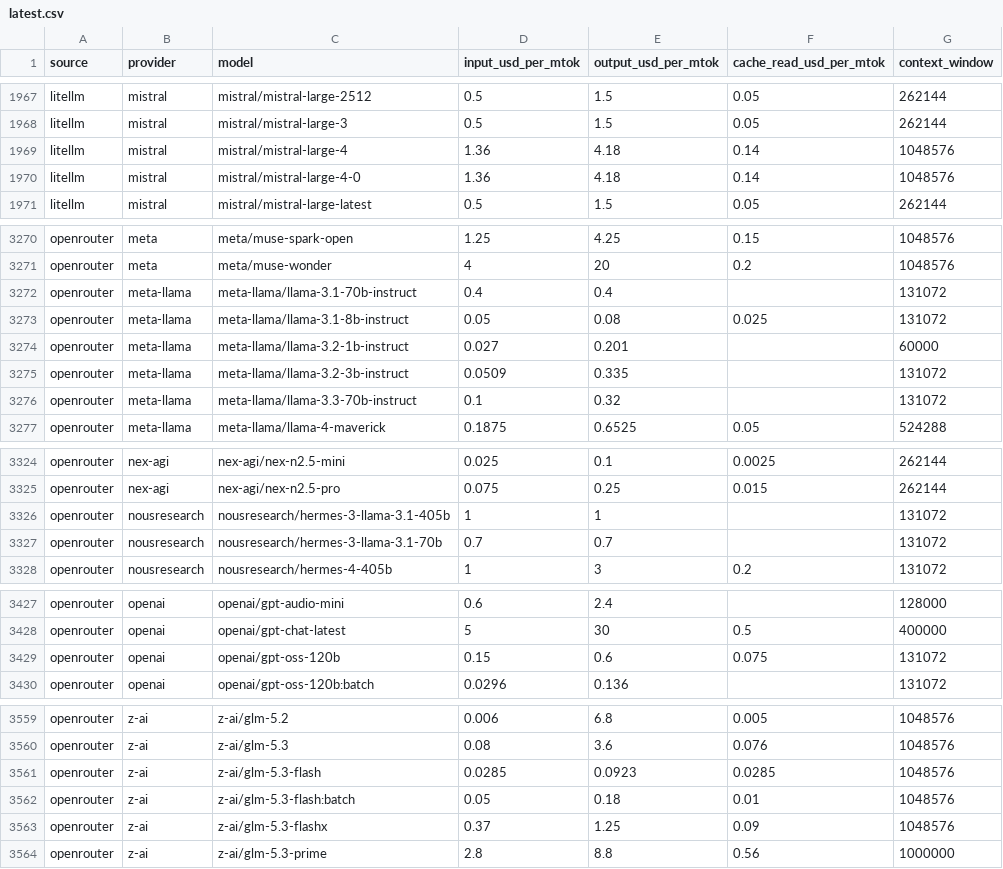
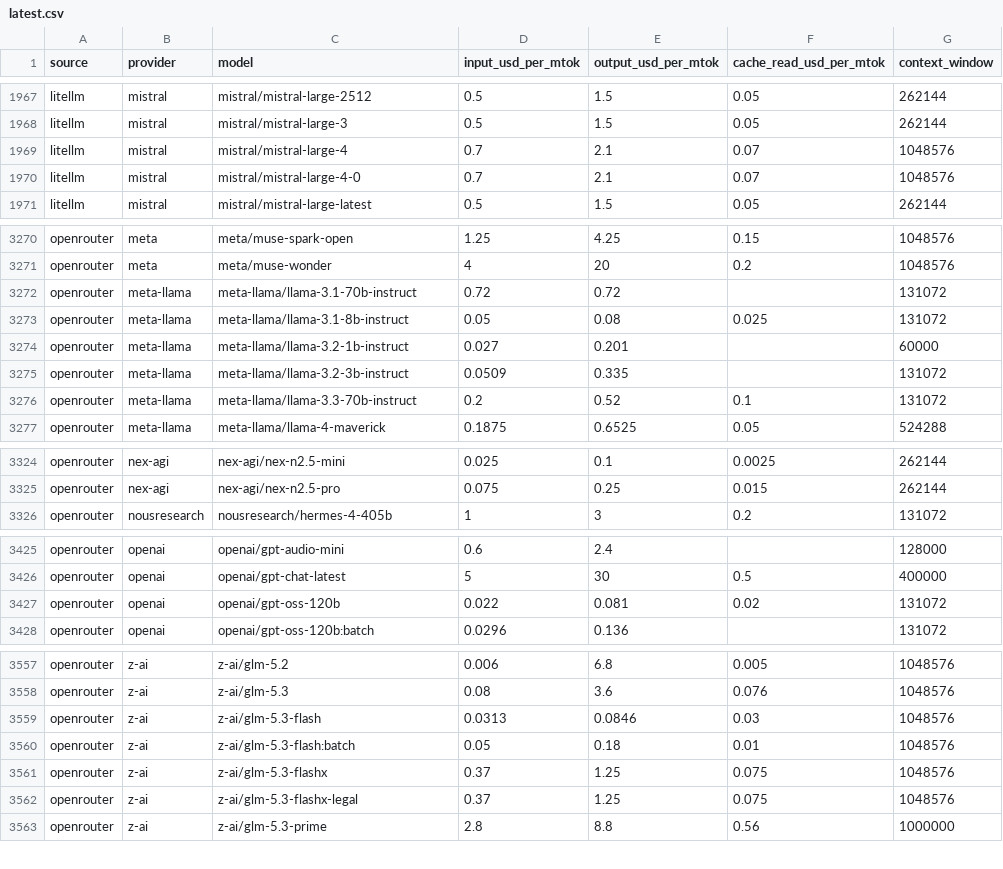
Before and after one commit to sophie-nguyenthuthuy/llm-pricing-history, a CSV file: data/latest.csv, drawn as a sheet; only a part is shown, gaps mark what is left out; the diff covers the shown part only.

```diff
--- a/data/latest.csv
+++ b/data/latest.csv
@@ -1968,4 +1968,4 @@ litellm,mistral,mistral/mistral-large-2512,0.5,1.5,0.05,262144
 litellm,mistral,mistral/mistral-large-3,0.5,1.5,0.05,262144
-litellm,mistral,mistral/mistral-large-4,1.36,4.18,0.14,1048576
-litellm,mistral,mistral/mistral-large-4-0,1.36,4.18,0.14,1048576
+litellm,mistral,mistral/mistral-large-4,0.7,2.1,0.07,1048576
+litellm,mistral,mistral/mistral-large-4-0,0.7,2.1,0.07,1048576
 litellm,mistral,mistral/mistral-large-latest,0.5,1.5,0.05,262144
@@ -3271,3 +3271,3 @@ openrouter,meta,meta/muse-spark-open,1.25,4.25,0.15,1048576
 openrouter,meta,meta/muse-wonder,4,20,0.2,1048576
-openrouter,meta-llama,meta-llama/llama-3.1-70b-instruct,0.4,0.4,,131072
+openrouter,meta-llama,meta-llama/llama-3.1-70b-instruct,0.72,0.72,,131072
 openrouter,meta-llama,meta-llama/llama-3.1-8b-instruct,0.05,0.08,0.025,131072
@@ -3275,3 +3275,3 @@ openrouter,meta-llama,meta-llama/llama-3.2-1b-instruct,0.027,0.201,,60000
 openrouter,meta-llama,meta-llama/llama-3.2-3b-instruct,0.0509,0.335,,131072
-openrouter,meta-llama,meta-llama/llama-3.3-70b-instruct,0.1,0.32,,131072
+openrouter,meta-llama,meta-llama/llama-3.3-70b-instruct,0.2,0.52,0.1,131072
 openrouter,meta-llama,meta-llama/llama-4-maverick,0.1875,0.6525,0.05,524288
@@ -3325,4 +3325,2 @@ openrouter,nex-agi,nex-agi/nex-n2.5-mini,0.025,0.1,0.0025,262144
 openrouter,nex-agi,nex-agi/nex-n2.5-pro,0.075,0.25,0.015,262144
-openrouter,nousresearch,nousresearch/hermes-3-llama-3.1-405b,1,1,,131072
-openrouter,nousresearch,nousresearch/hermes-3-llama-3.1-70b,0.7,0.7,,131072
 openrouter,nousresearch,nousresearch/hermes-4-405b,1,3,0.2,131072
@@ -3428,3 +3426,3 @@ openrouter,openai,openai/gpt-audio-mini,0.6,2.4,,128000
 openrouter,openai,openai/gpt-chat-latest,5,30,0.5,400000
-openrouter,openai,openai/gpt-oss-120b,0.15,0.6,0.075,131072
+openrouter,openai,openai/gpt-oss-120b,0.022,0.081,0.02,131072
 openrouter,openai,openai/gpt-oss-120b:batch,0.0296,0.136,,131072
@@ -3560,5 +3558,6 @@ openrouter,z-ai,z-ai/glm-5.2,0.006,6.8,0.005,1048576
 openrouter,z-ai,z-ai/glm-5.3,0.08,3.6,0.076,1048576
-openrouter,z-ai,z-ai/glm-5.3-flash,0.0285,0.0923,0.0285,1048576
+openrouter,z-ai,z-ai/glm-5.3-flash,0.0313,0.0846,0.03,1048576
 openrouter,z-ai,z-ai/glm-5.3-flash:batch,0.05,0.18,0.01,1048576
-openrouter,z-ai,z-ai/glm-5.3-flashx,0.37,1.25,0.09,1048576
+openrouter,z-ai,z-ai/glm-5.3-flashx,0.37,1.25,0.075,1048576
+openrouter,z-ai,z-ai/glm-5.3-flashx-legal,0.37,1.25,0.075,1048576
 openrouter,z-ai,z-ai/glm-5.3-prime,2.8,8.8,0.56,1000000
```
Also changed, not shown: 28 edited cells elsewhere in this file, data/history.csv.
